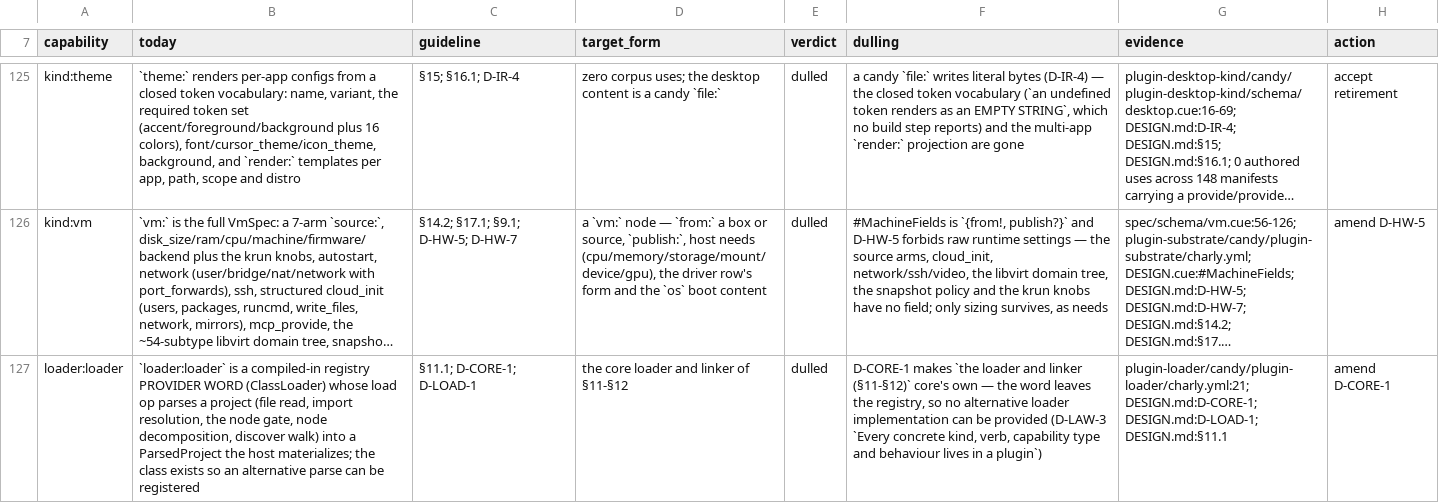
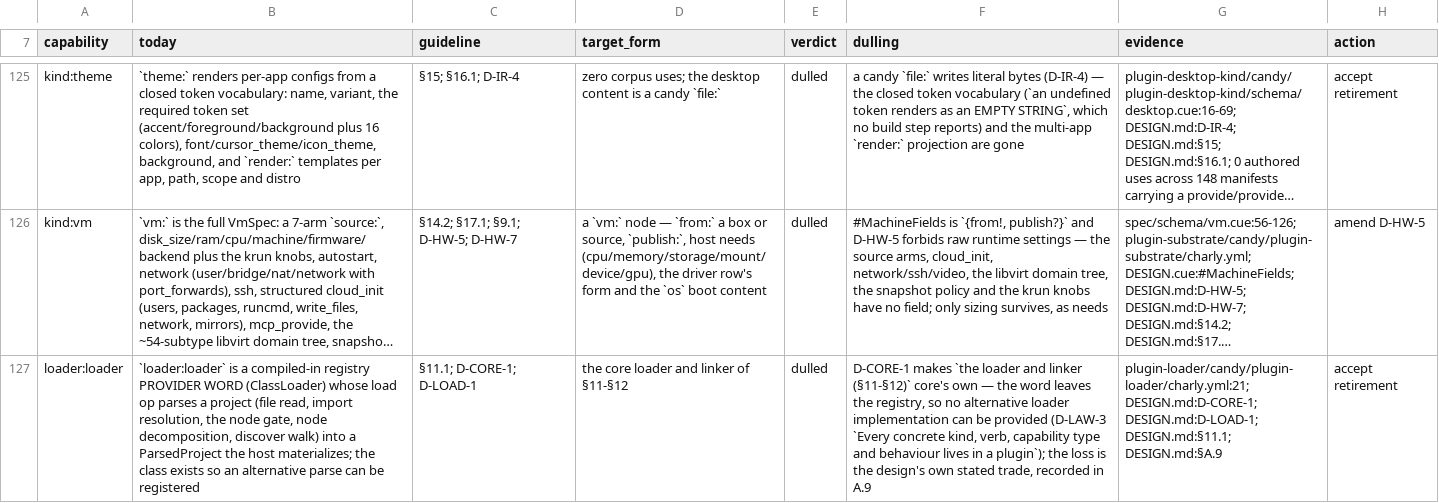
Before and after one commit to opencharly/opencharly, a TSV file: design/dulling.tsv, drawn as a sheet; only a part is shown, gaps mark what is left out; long unchanged cells end in …; the diff covers the shown part only; the diff names each change by its address in the sheet, - before the commit and + after, or states it on an @@ line.

```diff
--- a/design/dulling.tsv
+++ b/design/dulling.tsv
-F127 (dulling): …in a plugin`)
+F127 (dulling): …in a plugin`); the loss is the design's own stated trade, recorded in A.9
-G127 (evidence): …DESIGN.md:D-CORE-1; DESIGN.md:D-LOAD-1; DESIGN.md:§11.1
+G127 (evidence): …DESIGN.md:D-CORE-1; DESIGN.md:D-LOAD-1; DESIGN.md:§11.1; DESIGN.md:§A.9
-H127 (action): amend D-CORE-1
+H127 (action): accept retirement
```
Also changed, not shown: 9 edited cells elsewhere in this file, 2 other files.
